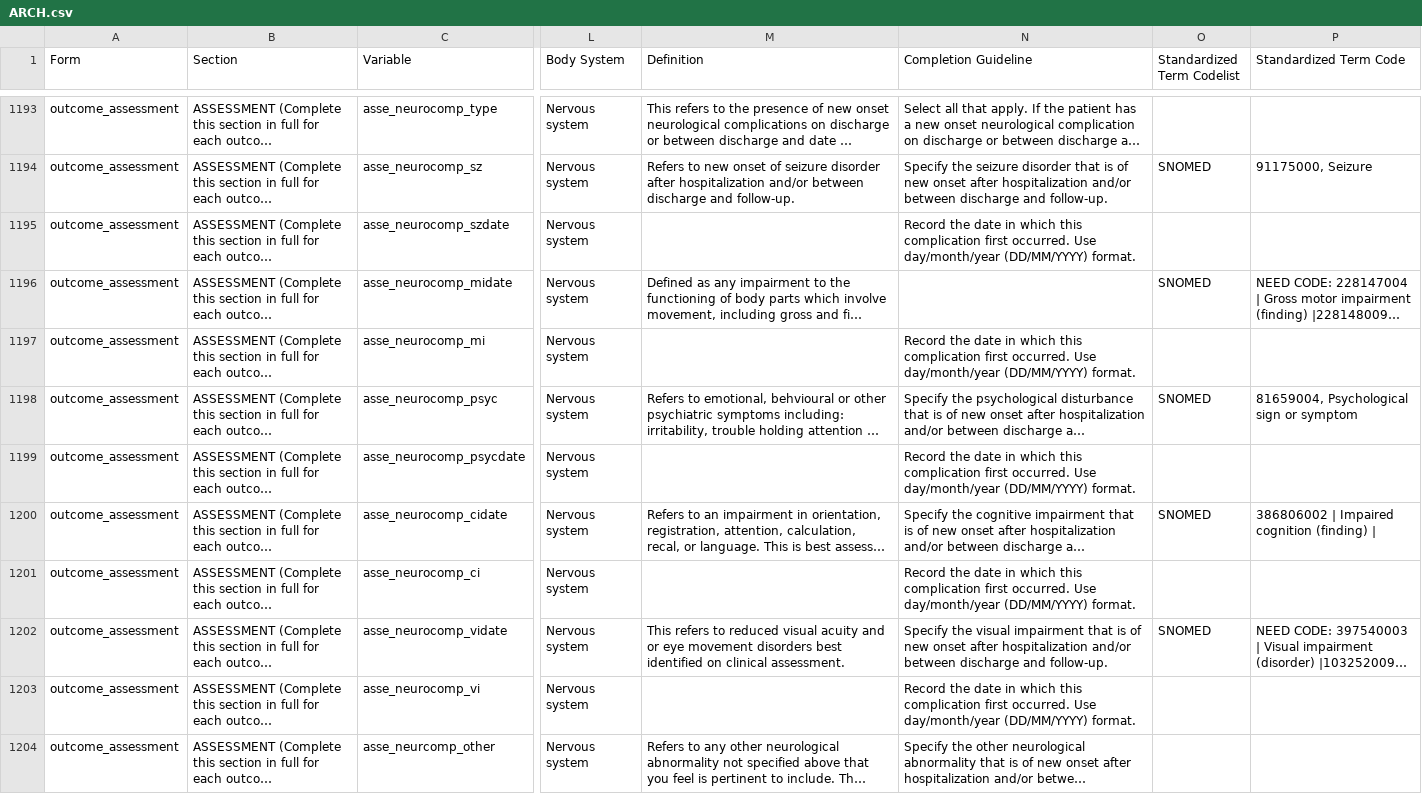
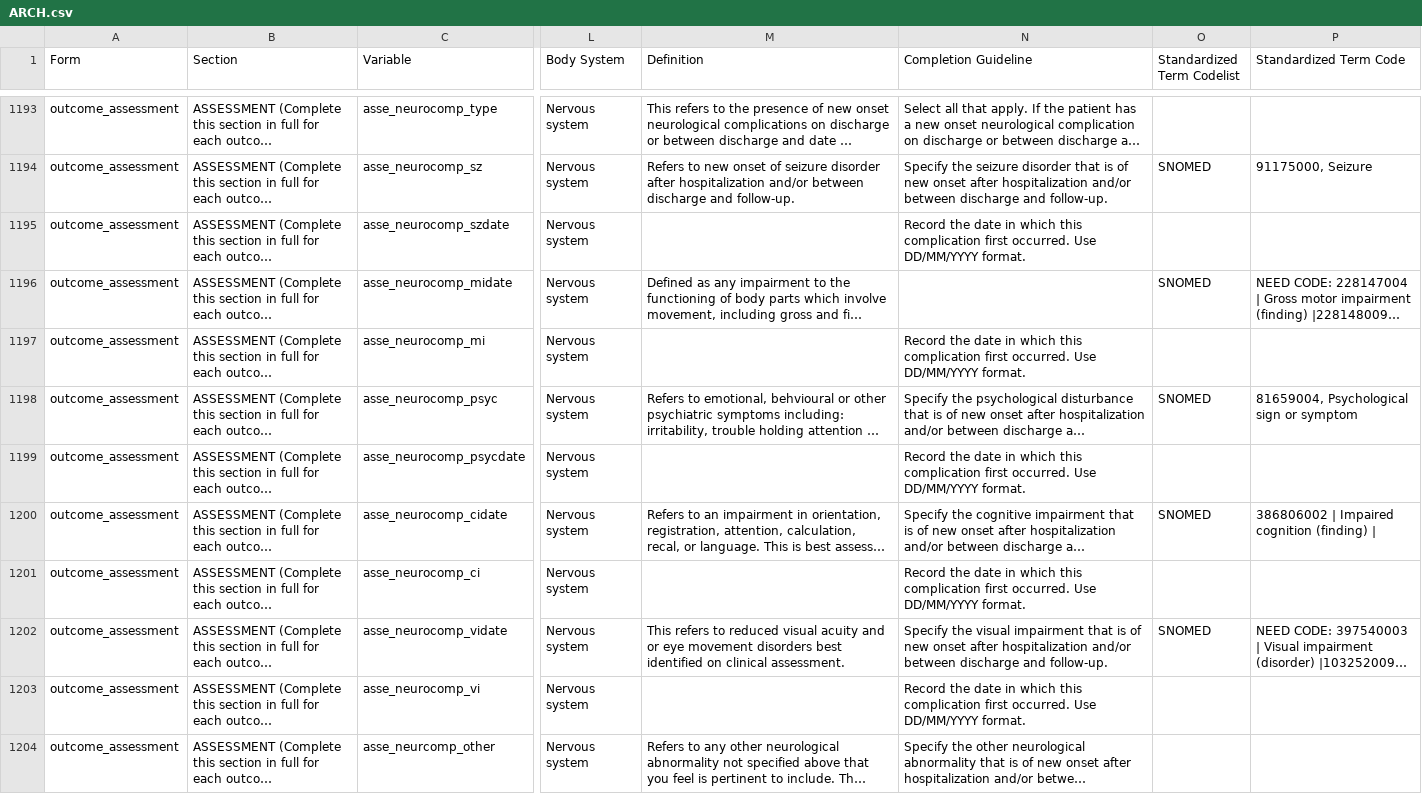
Before and after one commit to ISARICResearch/DataPlatform, a CSV file: ARCH/ARCH1.0.0/ARCH.csv, drawn as a sheet; only a part is shown, gaps mark what is left out; long unchanged cells end in …; the diff covers the shown part only; the diff names each change by its address in the sheet, - before the commit and + after, or states it on an @@ line.

Commit message:
Update ARCH.csv

```diff
--- a/ARCH/ARCH1.0.0/ARCH.csv
+++ b/ARCH/ARCH1.0.0/ARCH.csv
-N1195 (Completion Guideline): …occurred. Use day/month/year (DD/MM/YYYY) format.
+N1195 (Completion Guideline): …occurred. Use DD/MM/YYYY format.
-N1197 (Completion Guideline): …occurred. Use day/month/year (DD/MM/YYYY) format.
+N1197 (Completion Guideline): …occurred. Use DD/MM/YYYY format.
-N1199 (Completion Guideline): …occurred. Use day/month/year (DD/MM/YYYY) format.
+N1199 (Completion Guideline): …occurred. Use DD/MM/YYYY format.
-N1201 (Completion Guideline): …occurred. Use day/month/year (DD/MM/YYYY) format.
+N1201 (Completion Guideline): …occurred. Use DD/MM/YYYY format.
-N1203 (Completion Guideline): …occurred. Use day/month/year (DD/MM/YYYY) format.
+N1203 (Completion Guideline): …occurred. Use DD/MM/YYYY format.
```
Also changed, not shown: 31 edited cells elsewhere in this file.
